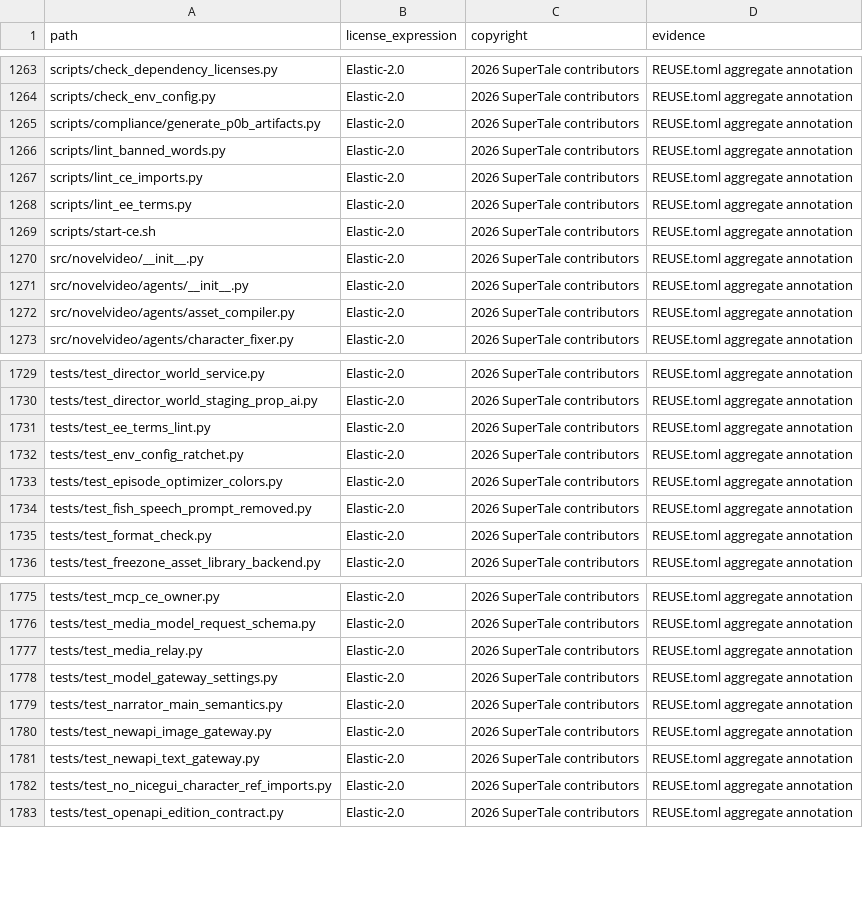
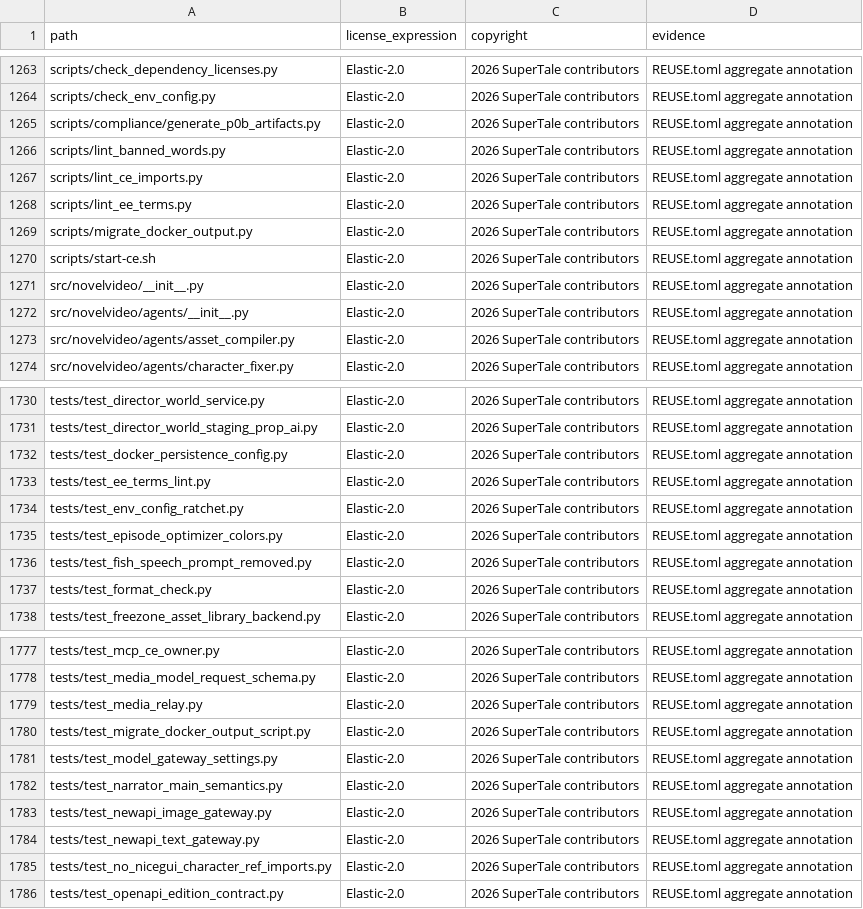
Before and after one commit to Anu206S/dramaclaw, a CSV file: license-inventory.csv, drawn as a sheet; only a part is shown, gaps mark what is left out; the diff names each change by its address in the sheet, - before the commit and + after, or states it on an @@ line.

Commit message:
fix(storage): persist Docker media and relay Cloudinary assets (#247)
* fix(storage): persist Docker media and relay Cloudinary assets

Signed-off-by: Eric <liuyang124846@gmail.com>

* chore(compliance): refresh storage fix artifacts

Signed-off-by: Eric <liuyang124846@gmail.com>

---------

Signed-off-by: Eric <liuyang124846@gmail.com>

```diff
--- a/license-inventory.csv
+++ b/license-inventory.csv
+row 1269: scripts/migrate_docker_output.py | Elastic-2.0 | 2026 SuperTale contributors | REUSE.toml aggregate annotation
+row 1732: tests/test_docker_persistence_config.py | Elastic-2.0 | 2026 SuperTale contributors | REUSE.toml aggregate annotation
+row 1780: tests/test_migrate_docker_output_script.py | Elastic-2.0 | 2026 SuperTale contributors | REUSE.toml aggregate annotation
```
Also changed, not shown: 17 other files.
